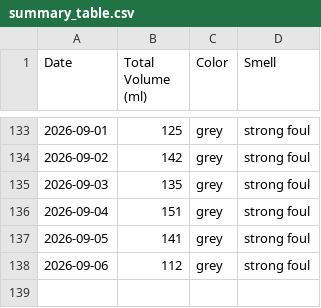
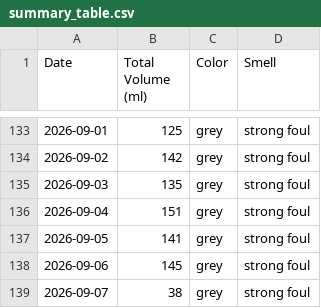
Before and after one commit to michaelyp/calculator, a CSV file: summary_table.csv, drawn as a sheet; only a part is shown, gaps mark what is left out.

```diff
--- a/summary_table.csv
+++ b/summary_table.csv
@@ -137,2 +137,3 @@ Date,Total Volume (ml),Color,Smell
 2026-09-05,141,grey,strong foul
-2026-09-06,112,grey,strong foul
+2026-09-06,145,grey,strong foul
+2026-09-07,38,grey,strong foul
```
